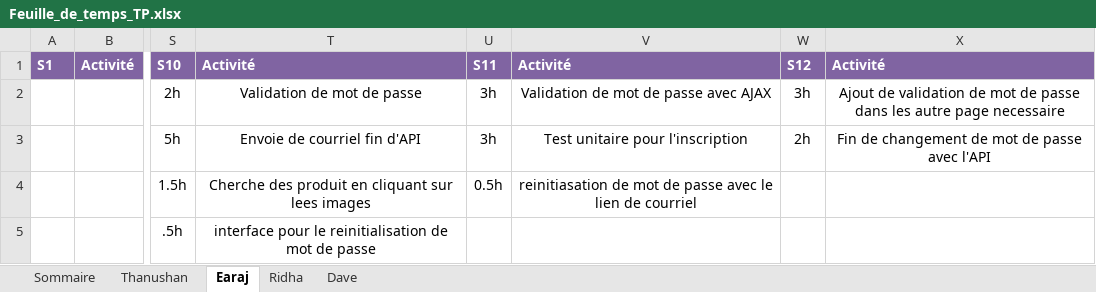
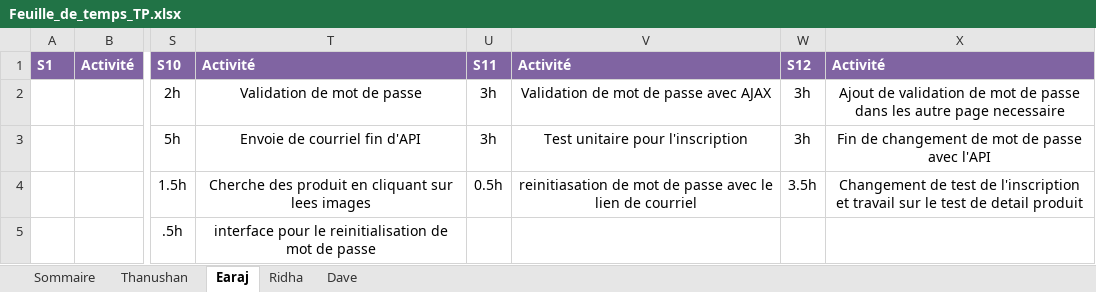
Before and after one commit to earaj/Tech2buy-webapp, an Excel workbook: Documents/Feuille_de_temps_TP.xlsx, sheet Earaj, drawn as a sheet; only a part is shown, gaps mark what is left out; values as stored, in another font and other column widths than the file's, no borders; the diff names each change by its address in the sheet, - before the commit and + after, or states it on an @@ line.

Commit message:
Travail sur le test de detail produit et inscription

```diff
--- a/Documents/Feuille_de_temps_TP.xlsx (sheet Earaj)
+++ b/Documents/Feuille_de_temps_TP.xlsx (sheet Earaj)
-W3: 2h
+W3: 3h
-W4: (empty)
+W4: 3.5h
-X4: (empty)
+X4: Changement de test de l'inscription et travail sur le test de detail produit
```
Also changed, not shown: sheet Sommaire, 8 other files.
